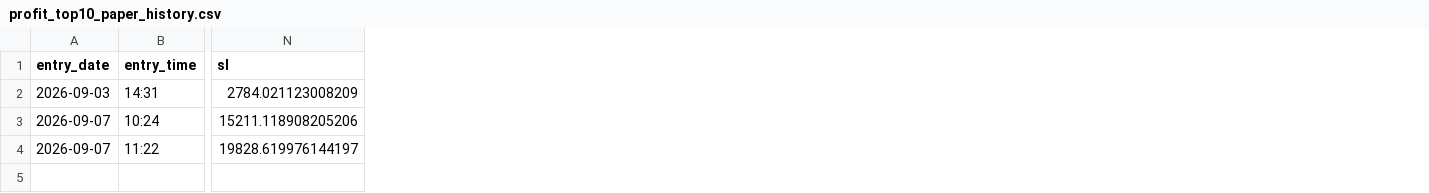
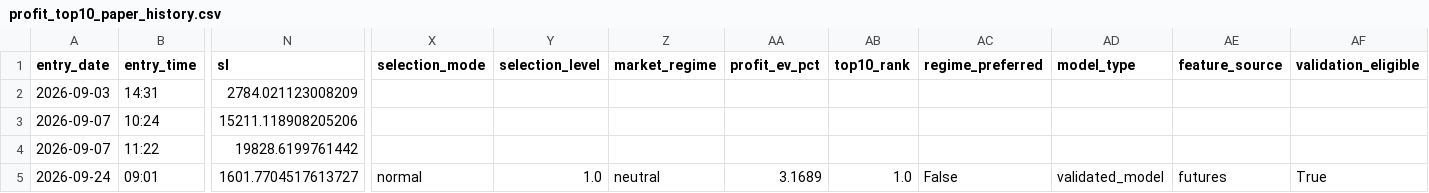
Before and after one commit to aifuu/stock-ai, a CSV file: profit_top10_paper_history.csv, drawn as a sheet; only a part is shown, gaps mark what is left out; rows hold the shown columns only; the diff names each change by its address in the sheet, - before the commit and + after, or states it on an @@ line.

```diff
--- a/profit_top10_paper_history.csv
+++ b/profit_top10_paper_history.csv
+column X (selection_mode), empty
+column Y (selection_level), empty
+column Z (market_regime), empty
+column AA (profit_ev_pct), empty
+column AB (top10_rank), empty
+column AC (regime_preferred), empty
+column AD (model_type), empty
+column AE (feature_source), empty
+column AF (validation_eligible), empty
-N4 (sl): 19828.619976144197
+N4 (sl): 19828.6199761442
+row 5: 2026-09-24 | 09:01 | 1601.7704517613727 | normal | 1.0 | neutral | 3.1689 | 1.0 | False | validated_model | futures | True
```
Also changed, not shown: 3 other files.
